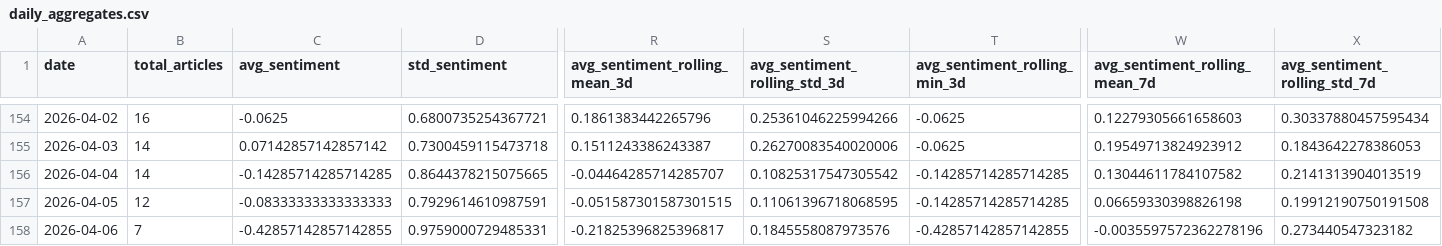
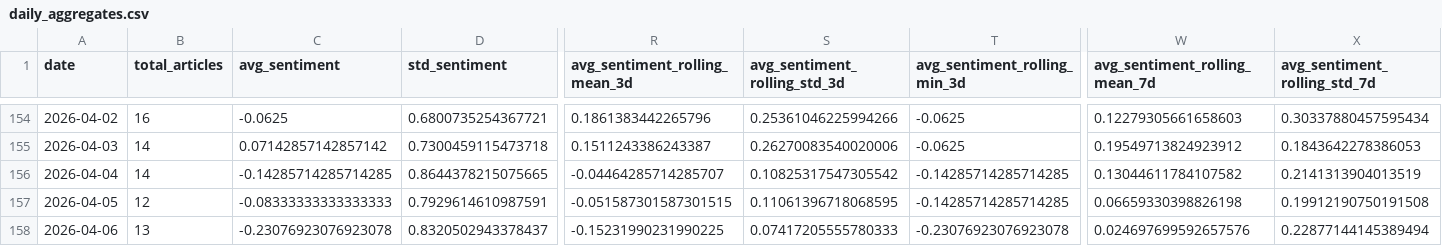
Before and after one commit to davidjosipovic/news-trend-analysis, a CSV file: data/processed/daily_aggregates.csv, drawn as a sheet; only a part is shown, gaps mark what is left out; the diff covers the shown part only; the diff names each change by its address in the sheet, - before the commit and + after, or states it on an @@ line.

```diff
--- a/data/processed/daily_aggregates.csv
+++ b/data/processed/daily_aggregates.csv
-B158 (total_articles): 7
+B158 (total_articles): 13
-C158 (avg_sentiment): -0.42857142857142855
+C158 (avg_sentiment): -0.23076923076923078
-D158 (std_sentiment): 0.9759000729485331
+D158 (std_sentiment): 0.8320502943378437
-R158 (avg_sentiment_rolling_mean_3d): -0.21825396825396817
+R158 (avg_sentiment_rolling_mean_3d): -0.15231990231990225
-S158 (avg_sentiment_rolling_std_3d): 0.1845558087973576
+S158 (avg_sentiment_rolling_std_3d): 0.07417205555780333
-T158 (avg_sentiment_rolling_min_3d): -0.42857142857142855
+T158 (avg_sentiment_rolling_min_3d): -0.23076923076923078
-W158 (avg_sentiment_rolling_mean_7d): -0.0035597572362278196
+W158 (avg_sentiment_rolling_mean_7d): 0.024697699592657576
-X158 (avg_sentiment_rolling_std_7d): 0.273440547323182
+X158 (avg_sentiment_rolling_std_7d): 0.22877144145389494
```
Also changed, not shown: 25 edited cells elsewhere in this file, 13 other files.
